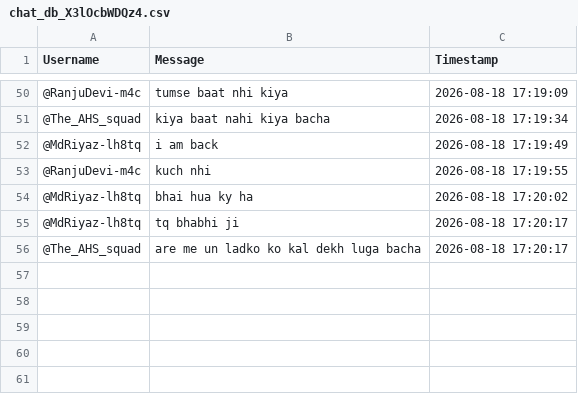
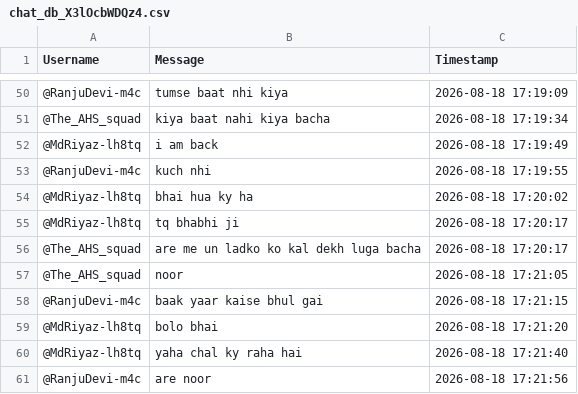
Before and after one commit to sjskkaka281/Ytsc, a CSV file: chat_db_X3lOcbWDQz4.csv, drawn as a sheet; only a part is shown, gaps mark what is left out; the diff names each change by its address in the sheet, - before the commit and + after, or states it on an @@ line.

```diff
--- a/chat_db_X3lOcbWDQz4.csv
+++ b/chat_db_X3lOcbWDQz4.csv
+row 57: @The_AHS_squad | noor | 2026-08-18 17:21:05
+row 58: @RanjuDevi-m4c | baak yaar kaise bhul gai | 2026-08-18 17:21:15
+row 59: @MdRiyaz-lh8tq | bolo bhai | 2026-08-18 17:21:20
+row 60: @MdRiyaz-lh8tq | yaha chal ky raha hai | 2026-08-18 17:21:40
+row 61: @RanjuDevi-m4c | are noor | 2026-08-18 17:21:56
```
